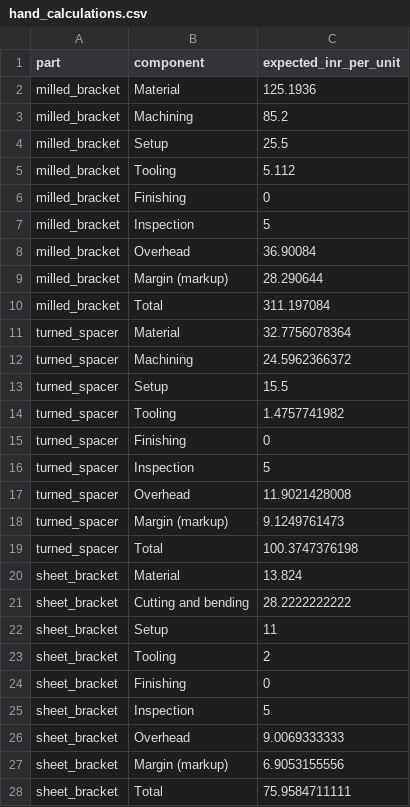
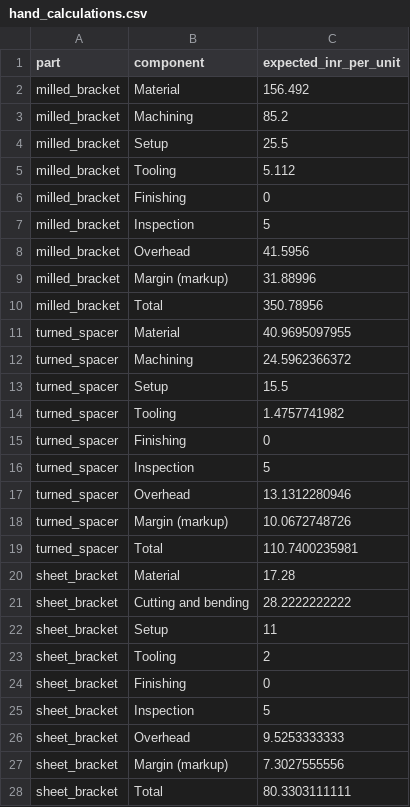
Before and after one commit to za-world-xd/Design-for-MAchining-Checker-and-SHould-Cost-Estimator, a CSV file: examples/hand_calculations.csv, drawn as a sheet.

```diff
--- a/examples/hand_calculations.csv
+++ b/examples/hand_calculations.csv
@@ -1,3 +1,3 @@
 part,component,expected_inr_per_unit
-milled_bracket,Material,125.1936
+milled_bracket,Material,156.492
 milled_bracket,Machining,85.2
@@ -7,6 +7,6 @@ milled_bracket,Finishing,0
 milled_bracket,Inspection,5
-milled_bracket,Overhead,36.90084
-milled_bracket,Margin (markup),28.290644
-milled_bracket,Total,311.197084
-turned_spacer,Material,32.7756078364
+milled_bracket,Overhead,41.5956
+milled_bracket,Margin (markup),31.88996
+milled_bracket,Total,350.78956
+turned_spacer,Material,40.9695097955
 turned_spacer,Machining,24.5962366372
@@ -16,6 +16,6 @@ turned_spacer,Finishing,0
 turned_spacer,Inspection,5
-turned_spacer,Overhead,11.9021428008
-turned_spacer,Margin (markup),9.1249761473
-turned_spacer,Total,100.3747376198
-sheet_bracket,Material,13.824
+turned_spacer,Overhead,13.1312280946
+turned_spacer,Margin (markup),10.0672748726
+turned_spacer,Total,110.7400235981
+sheet_bracket,Material,17.28
 sheet_bracket,Cutting and bending,28.2222222222
@@ -25,4 +25,4 @@ sheet_bracket,Finishing,0
 sheet_bracket,Inspection,5
-sheet_bracket,Overhead,9.0069333333
-sheet_bracket,Margin (markup),6.9053155556
-sheet_bracket,Total,75.9584711111
+sheet_bracket,Overhead,9.5253333333
+sheet_bracket,Margin (markup),7.3027555556
+sheet_bracket,Total,80.3303111111
```
Also changed, not shown: 8 other files.
